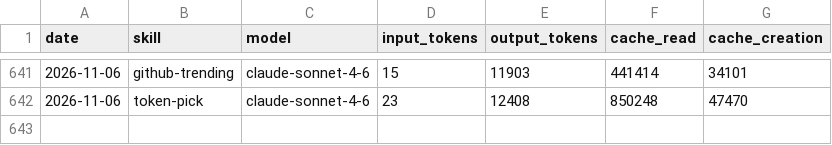
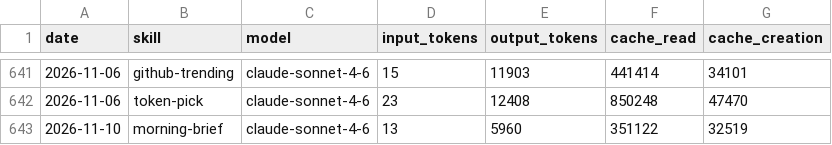
Before and after one commit to madebyshun/blueagent-aeon, a CSV file: memory/token-usage.csv, drawn as a sheet; only a part is shown, gaps mark what is left out; the diff names each change by its address in the sheet, - before the commit and + after, or states it on an @@ line.

Commit message:
chore(morning-brief): auto-commit 2026-11-10

```diff
--- a/memory/token-usage.csv
+++ b/memory/token-usage.csv
+row 643: 2026-11-10 | morning-brief | claude-sonnet-4-6 | 13 | 5960 | 351122 | 32519
```
Also changed, not shown: 3 other files.
